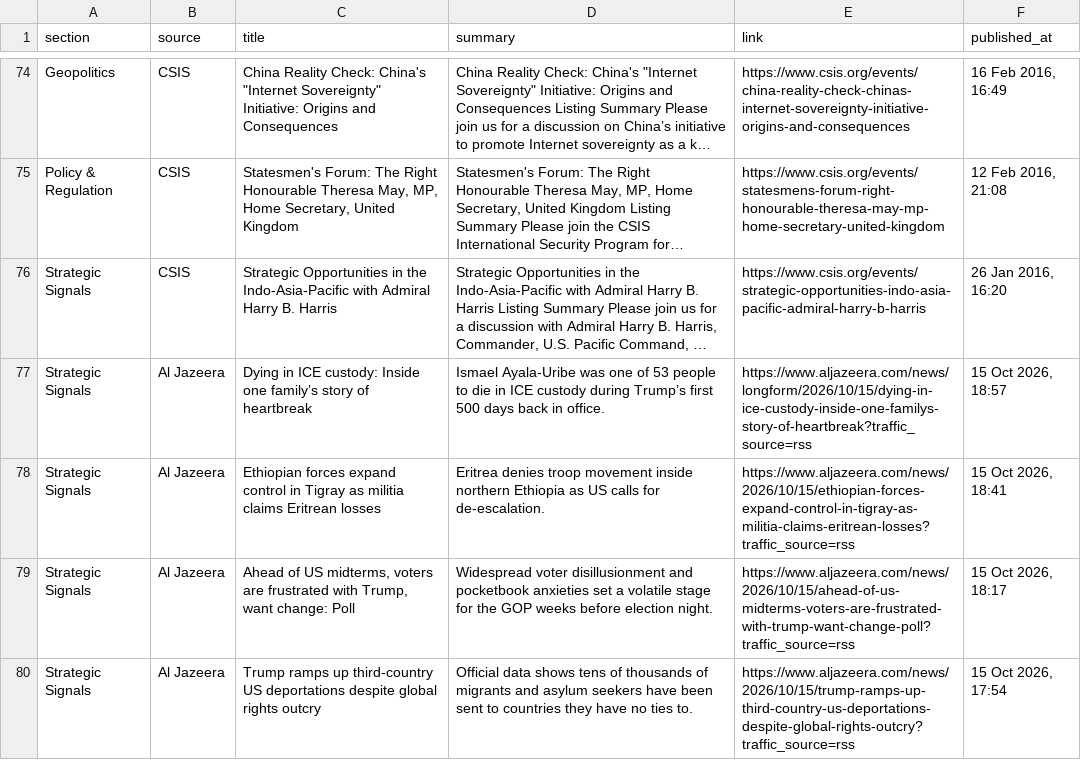
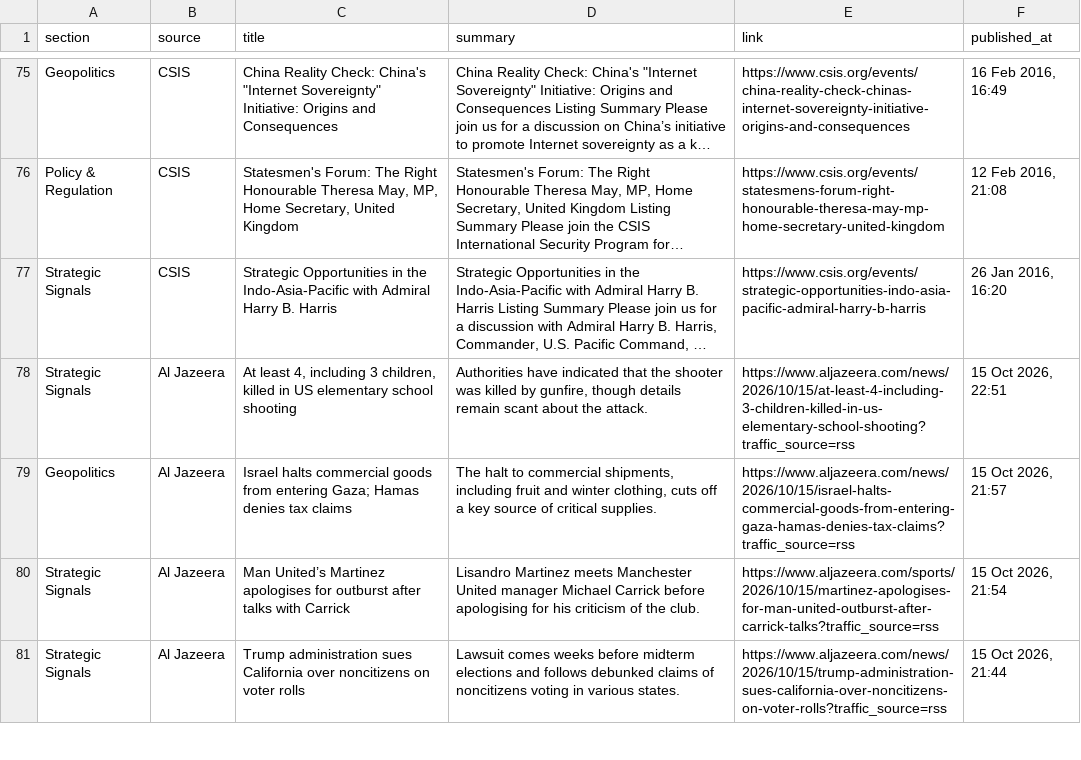
Before and after one commit to sumantrabasudawn/news-tracker, a CSV file: output/latest.csv, drawn as a sheet; only a part is shown, gaps mark what is left out; long unchanged cells end in …; removed rows and columns are numbered as before the commit, all else as after; the diff covers the shown part only; the diff names each change by its address in the sheet, - before the commit and + after, or states it on an @@ line.

```diff
--- a/output/latest.csv
+++ b/output/latest.csv
-C78 (title): Dying in ICE custody: Inside one family’s story of heartbreak
+C78 (title): At least 4, including 3 children, killed in US elementary school shooting
-D78 (summary): Ismael Ayala-Uribe was one of 53 people to die in ICE custody during Trump’s first 500 days back in office.
+D78 (summary): Authorities have indicated that the shooter was killed by gunfire, though details remain scant about the attack.
-E78 (link): https://www.aljazeera.com/news/longform/2026/10/15/dying-in-ice-custody-inside-one-familys-story-of-heartbreak?traffic_source=rss
+E78 (link): https://www.aljazeera.com/news/2026/10/15/at-least-4-including-3-children-killed-in-us-elementary-school-shooting?traffic_source=rss
-F78 (published_at): 15 Oct 2026, 18:57
+F78 (published_at): 15 Oct 2026, 22:51
+row 79: Geopolitics | Al Jazeera | Israel halts commercial goods from entering Gaza; Hamas denies tax claims | The halt to commercial shipments, including fruit and winter clothing, cuts off a key source of critical supplies. | https://www.aljazeera.com/news/2026/10/15/israel-halts-commercial-goods-from-entering-gaza-hamas-denies-tax-claims?traffic_source=rss | 15 Oct 2026, 21:57
-C80 (title): Ethiopian forces expand control in Tigray as militia claims Eritrean losses
+C80 (title): Man United’s Martinez apologises for outburst after talks with Carrick
-D80 (summary): Eritrea denies troop movement inside northern Ethiopia as US calls for de-escalation.
+D80 (summary): Lisandro Martinez meets Manchester United manager Michael Carrick before apologising for his criticism of the club.
-E80 (link): https://www.aljazeera.com/news/2026/10/15/ethiopian-forces-expand-control-in-tigray-as-militia-claims-eritrean-losses?traffic_source=rss
+E80 (link): https://www.aljazeera.com/sports/2026/10/15/martinez-apologises-for-man-united-outburst-after-carrick-talks?traffic_source=rss
-F80 (published_at): 15 Oct 2026, 18:41
+F80 (published_at): 15 Oct 2026, 21:54
-row 79: Strategic Signals | Al Jazeera | Ahead of US midterms, voters are frustrated with Trump, want change: Poll | Widespread voter disillusionment and pocketbook anxieties set a volatile stage for the GOP weeks before election night. | https://www.aljazeera.com/news/2026/10/15/ahead-of-us-midterms-voters-are-frustrated-with-trump-want-change-poll?traffic_source=rss | 15 Oct 2026, 18:17
-C81 (title): Trump ramps up third-country US deportations despite global rights outcry
+C81 (title): Trump administration sues California over noncitizens on voter rolls
-D81 (summary): Official data shows tens of thousands of migrants and asylum seekers have been sent to countries they have no ties to.
+D81 (summary): Lawsuit comes weeks before midterm elections and follows debunked claims of noncitizens voting in various states.
-E81 (link): https://www.aljazeera.com/news/2026/10/15/trump-ramps-up-third-country-us-deportations-despite-global-rights-outcry?traffic_source=rss
+E81 (link): https://www.aljazeera.com/news/2026/10/15/trump-administration-sues-california-over-noncitizens-on-voter-rolls?traffic_source=rss
-F81 (published_at): 15 Oct 2026, 17:54
+F81 (published_at): 15 Oct 2026, 21:44
```
Also changed, not shown: 12 added rows, 11 removed rows and 18 edited cells elsewhere in this file, output/market_data.csv, 2 other files.
